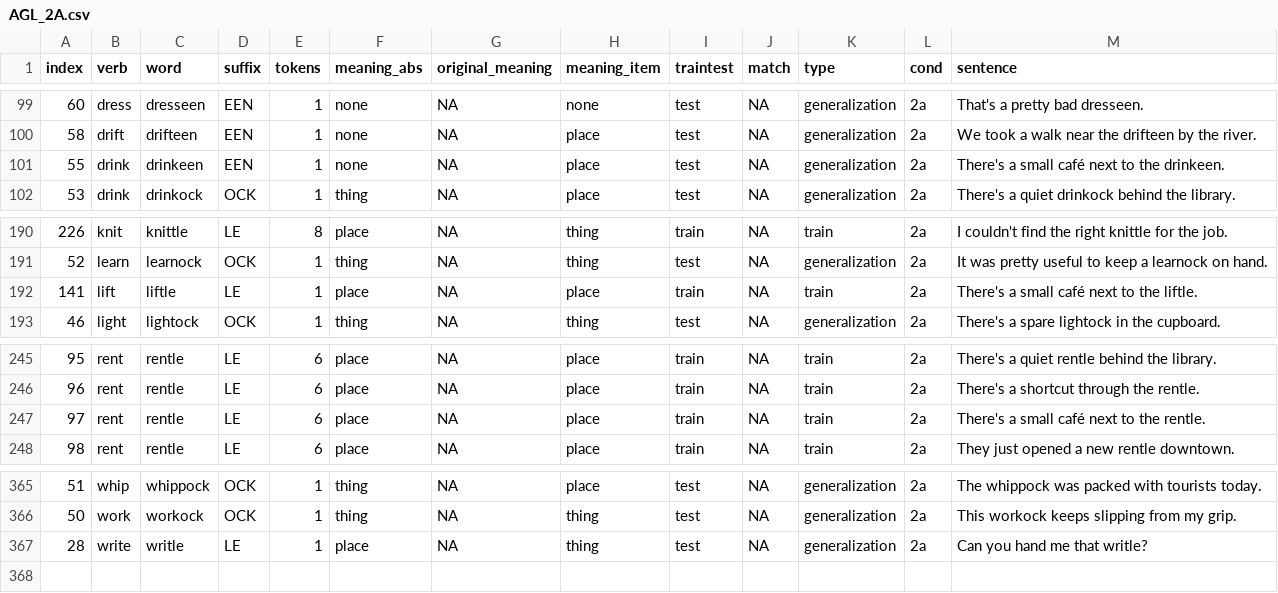
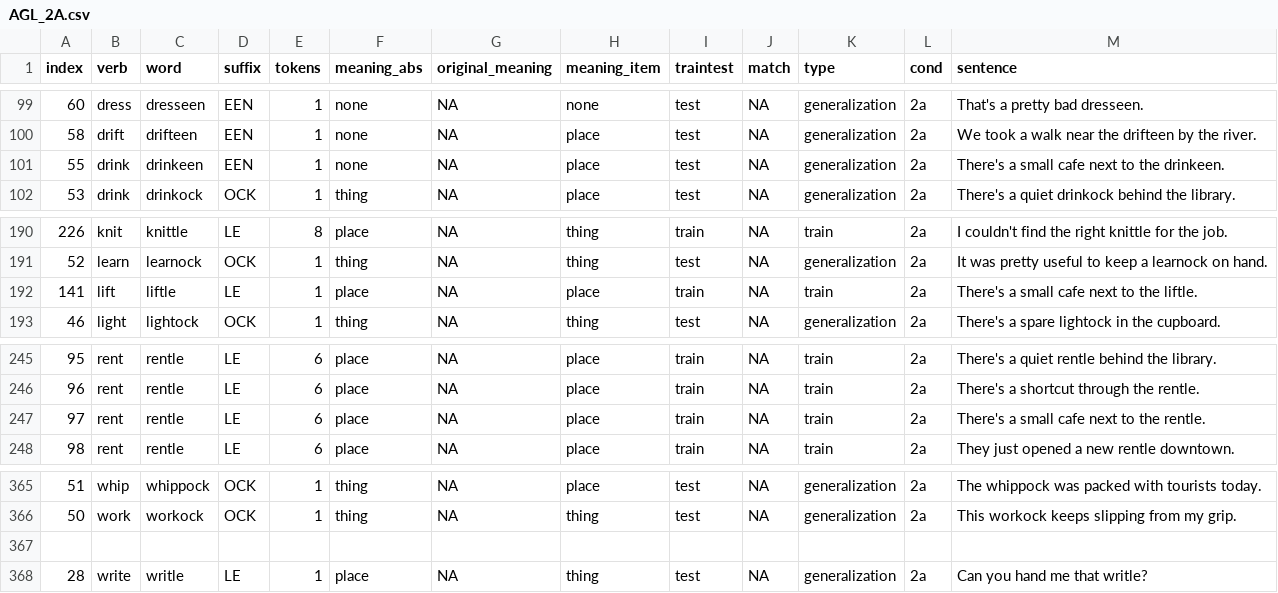
Before and after one commit to marianneazar/Artificial-Grammar-Learning, a CSV file: resources/AGL_2A.csv, drawn as a sheet; only a part is shown, gaps mark what is left out.

Commit message:
cafe typo

```diff
--- a/resources/AGL_2A.csv
+++ b/resources/AGL_2A.csv
@@ -100,3 +100,3 @@
 58,drift,drifteen,EEN,1,none,NA,place,test,NA,generalization,2a,We took a walk near the drifteen by the river.
-55,drink,drinkeen,EEN,1,none,NA,place,test,NA,generalization,2a,There's a small café next to the drinkeen.
+55,drink,drinkeen,EEN,1,none,NA,place,test,NA,generalization,2a,There's a small cafe next to the drinkeen.
 53,drink,drinkock,OCK,1,thing,NA,place,test,NA,generalization,2a,There's a quiet drinkock behind the library.
@@ -191,3 +191,3 @@
 52,learn,learnock,OCK,1,thing,NA,thing,test,NA,generalization,2a,It was pretty useful to keep a learnock on hand.
-141,lift,liftle,LE,1,place,NA,place,train,NA,train,2a,There's a small café next to the liftle.
+141,lift,liftle,LE,1,place,NA,place,train,NA,train,2a,There's a small cafe next to the liftle.
 46,light,lightock,OCK,1,thing,NA,thing,test,NA,generalization,2a,There's a spare lightock in the cupboard.
@@ -246,3 +246,3 @@
 96,rent,rentle,LE,6,place,NA,place,train,NA,train,2a,There's a shortcut through the rentle.
-97,rent,rentle,LE,6,place,NA,place,train,NA,train,2a,There's a small café next to the rentle.
+97,rent,rentle,LE,6,place,NA,place,train,NA,train,2a,There's a small cafe next to the rentle.
 98,rent,rentle,LE,6,place,NA,place,train,NA,train,2a,They just opened a new rentle downtown.
@@ -366,2 +366,3 @@
 50,work,workock,OCK,1,thing,NA,thing,test,NA,generalization,2a,This workock keeps slipping from my grip.
+
 28,write,writle,LE,1,place,NA,thing,test,NA,generalization,2a,Can you hand me that writle?
```
